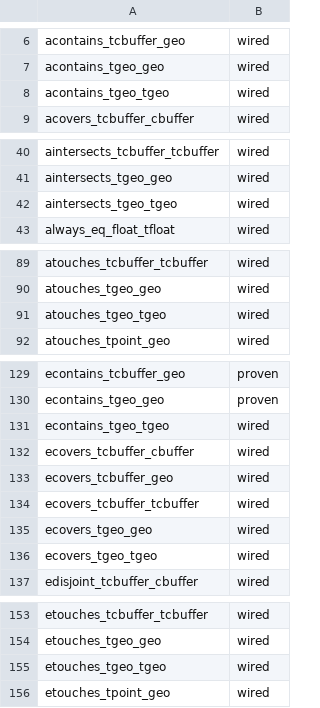
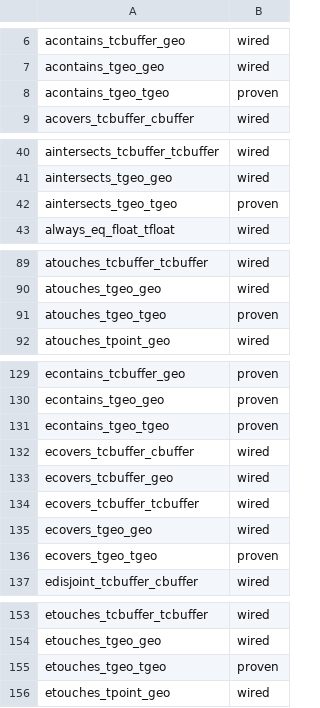
Before and after one commit to estebanzimanyi/MobilityNebula, a TSV file: tools/streaming_parity/feeds/nebula.feed.tsv, drawn as a sheet; only a part is shown, gaps mark what is left out.

Commit message:
test(nebula): systests for 6 tgeo_tgeo bool spatial-rels (L2->L3)
econtains/ecovers/etouches/acontains/aintersects/atouches _tgeo_tgeo —
direct two-temporal-geometry spatial-rels (token TEMPORAL_<REL>_TGEOMETRY,
6-coord per-event input), templated on the proven edisjoint_tgeo_tgeo and
recorded against real libmeos in mobilitynebula-v4. Verified 6/6 PASS.
Third L2->L3 family conversion.

```diff
--- a/tools/streaming_parity/feeds/nebula.feed.tsv
+++ b/tools/streaming_parity/feeds/nebula.feed.tsv
@@ -7,3 +7,3 @@ acontains_tcbuffer_geo	wired
 acontains_tgeo_geo	wired
-acontains_tgeo_tgeo	wired
+acontains_tgeo_tgeo	proven
 acovers_tcbuffer_cbuffer	wired
@@ -41,3 +41,3 @@ aintersects_tcbuffer_tcbuffer	wired
 aintersects_tgeo_geo	wired
-aintersects_tgeo_tgeo	wired
+aintersects_tgeo_tgeo	proven
 always_eq_float_tfloat	wired
@@ -90,3 +90,3 @@ atouches_tcbuffer_tcbuffer	wired
 atouches_tgeo_geo	wired
-atouches_tgeo_tgeo	wired
+atouches_tgeo_tgeo	proven
 atouches_tpoint_geo	wired
@@ -130,3 +130,3 @@ econtains_tcbuffer_geo	proven
 econtains_tgeo_geo	proven
-econtains_tgeo_tgeo	wired
+econtains_tgeo_tgeo	proven
 ecovers_tcbuffer_cbuffer	wired
@@ -135,3 +135,3 @@ ecovers_tcbuffer_tcbuffer	wired
 ecovers_tgeo_geo	wired
-ecovers_tgeo_tgeo	wired
+ecovers_tgeo_tgeo	proven
 edisjoint_tcbuffer_cbuffer	wired
@@ -154,3 +154,3 @@ etouches_tcbuffer_tcbuffer	wired
 etouches_tgeo_geo	wired
-etouches_tgeo_tgeo	wired
+etouches_tgeo_tgeo	proven
 etouches_tpoint_geo	wired
```
Also changed, not shown: 7 other files.
